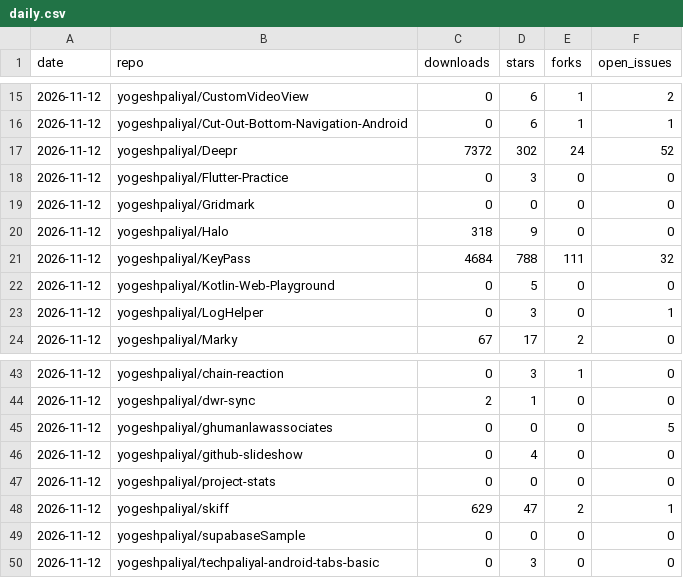
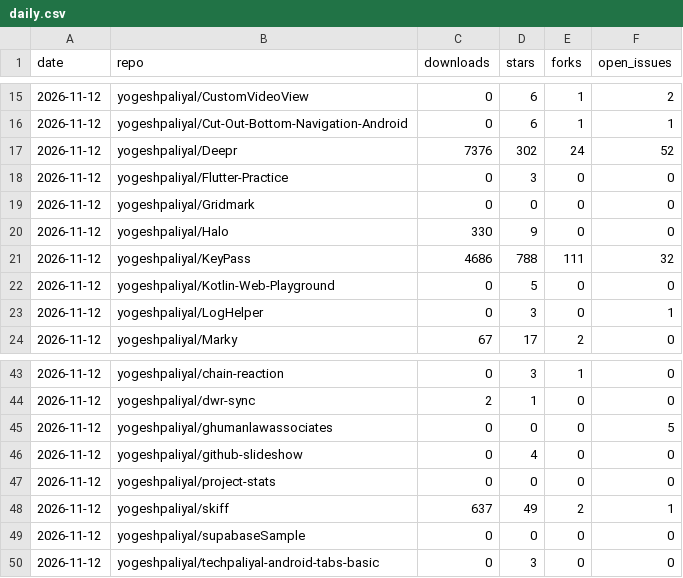
Before and after one commit to yogeshpaliyal/project-stats, a CSV file: daily.csv, drawn as a sheet; only a part is shown, gaps mark what is left out.

```diff
--- a/daily.csv
+++ b/daily.csv
@@ -16,7 +16,7 @@ date,repo,downloads,stars,forks,open_issues
 2026-11-12,yogeshpaliyal/Cut-Out-Bottom-Navigation-Android,0,6,1,1
-2026-11-12,yogeshpaliyal/Deepr,7372,302,24,52
+2026-11-12,yogeshpaliyal/Deepr,7376,302,24,52
 2026-11-12,yogeshpaliyal/Flutter-Practice,0,3,0,0
 2026-11-12,yogeshpaliyal/Gridmark,0,0,0,0
-2026-11-12,yogeshpaliyal/Halo,318,9,0,0
-2026-11-12,yogeshpaliyal/KeyPass,4684,788,111,32
+2026-11-12,yogeshpaliyal/Halo,330,9,0,0
+2026-11-12,yogeshpaliyal/KeyPass,4686,788,111,32
 2026-11-12,yogeshpaliyal/Kotlin-Web-Playground,0,5,0,0
@@ -47,3 +47,3 @@ date,repo,downloads,stars,forks,open_issues
 2026-11-12,yogeshpaliyal/project-stats,0,0,0,0
-2026-11-12,yogeshpaliyal/skiff,629,47,2,1
+2026-11-12,yogeshpaliyal/skiff,637,49,2,1
 2026-11-12,yogeshpaliyal/supabaseSample,0,0,0,0
```
Also changed, not shown: assets.csv, releases_daily.csv, 9 other files.
